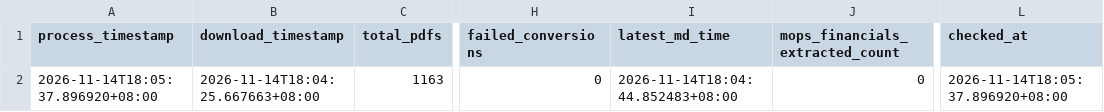
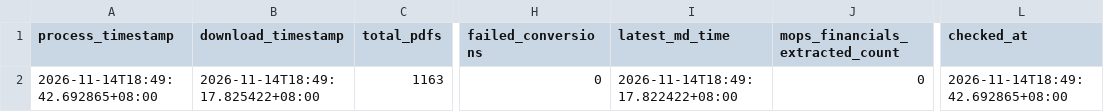
Before and after one commit to wenchiehlee-investment/MOPS, a CSV file: data/reports/mops_health_summary.csv, drawn as a sheet; only a part is shown, gaps mark what is left out; the diff names each change by its address in the sheet, - before the commit and + after, or states it on an @@ line.

```diff
--- a/data/reports/mops_health_summary.csv
+++ b/data/reports/mops_health_summary.csv
-A2 (process_timestamp): 2026-11-14T18:05:37.896920+08:00
+A2 (process_timestamp): 2026-11-14T18:49:42.692865+08:00
-B2 (download_timestamp): 2026-11-14T18:04:25.667663+08:00
+B2 (download_timestamp): 2026-11-14T18:49:17.825422+08:00
-I2 (latest_md_time): 2026-11-14T18:04:44.852483+08:00
+I2 (latest_md_time): 2026-11-14T18:49:17.822422+08:00
-L2 (checked_at): 2026-11-14T18:05:37.896920+08:00
+L2 (checked_at): 2026-11-14T18:49:42.692865+08:00
```
Also changed, not shown: data/reports/mops_matrix_latest.csv.
